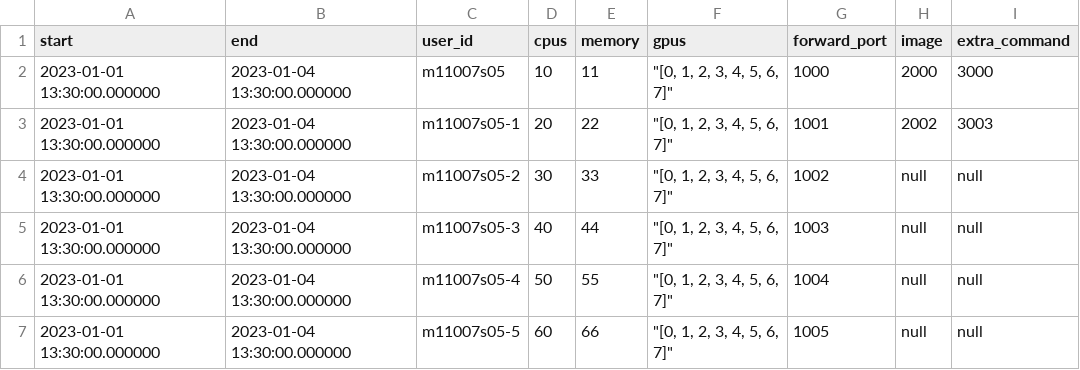
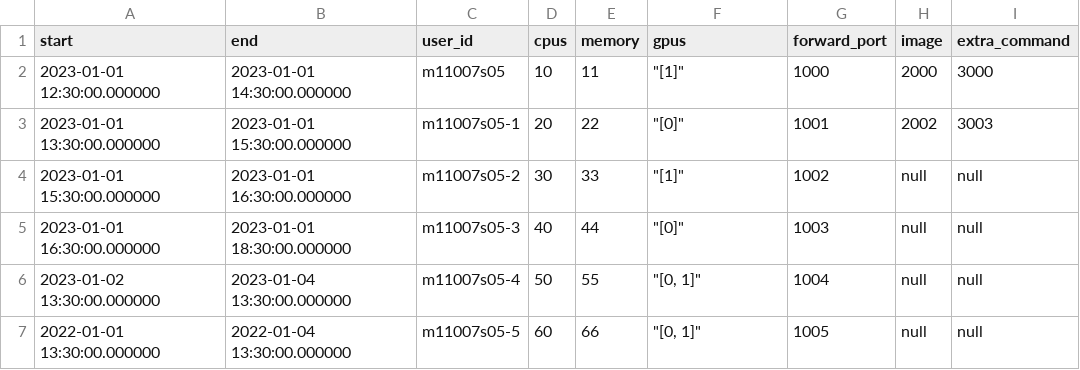
Before and after one commit to tw-yshuang/AIVC-Server-Booking, a CSV file: jobs/booking.csv, drawn as a sheet.

Commit message:
2023/02/24 csv checker update csv: now it can test function 2022-01-01 to present the past 2023-01-02 to present the future 2023-01-01 to present test data to present the past checker: update todo list pull out find_book_time function from get_best_gpu_ids() and check_booking_info() find_book_time_csv done and test update list(dict.) into dict.

```diff
--- a/jobs/booking.csv
+++ b/jobs/booking.csv
@@ -1,7 +1,7 @@
 start,end,user_id,cpus,memory,gpus,forward_port,image,extra_command
-2023-01-01 13:30:00.000000,2023-01-04 13:30:00.000000,m11007s05,10,11,"""[0, 1, 2, 3, 4, 5, 6, 7]""",1000,2000,3000
-2023-01-01 13:30:00.000000,2023-01-04 13:30:00.000000,m11007s05-1,20,22,"""[0, 1, 2, 3, 4, 5, 6, 7]""",1001,2002,3003
-2023-01-01 13:30:00.000000,2023-01-04 13:30:00.000000,m11007s05-2,30,33,"""[0, 1, 2, 3, 4, 5, 6, 7]""",1002,null,null
-2023-01-01 13:30:00.000000,2023-01-04 13:30:00.000000,m11007s05-3,40,44,"""[0, 1, 2, 3, 4, 5, 6, 7]""",1003,null,null
-2023-01-01 13:30:00.000000,2023-01-04 13:30:00.000000,m11007s05-4,50,55,"""[0, 1, 2, 3, 4, 5, 6, 7]""",1004,null,null
-2023-01-01 13:30:00.000000,2023-01-04 13:30:00.000000,m11007s05-5,60,66,"""[0, 1, 2, 3, 4, 5, 6, 7]""",1005,null,null
+2023-01-01 12:30:00.000000,2023-01-01 14:30:00.000000,m11007s05,10,11,"""[1]""",1000,2000,3000
+2023-01-01 13:30:00.000000,2023-01-01 15:30:00.000000,m11007s05-1,20,22,"""[0]""",1001,2002,3003
+2023-01-01 15:30:00.000000,2023-01-01 16:30:00.000000,m11007s05-2,30,33,"""[1]""",1002,null,null
+2023-01-01 16:30:00.000000,2023-01-01 18:30:00.000000,m11007s05-3,40,44,"""[0]""",1003,null,null
+2023-01-02 13:30:00.000000,2023-01-04 13:30:00.000000,m11007s05-4,50,55,"""[0, 1]""",1004,null,null
+2022-01-01 13:30:00.000000,2022-01-04 13:30:00.000000,m11007s05-5,60,66,"""[0, 1]""",1005,null,null
```
Also changed, not shown: jobs/used.csv, jobs/using.csv, 1 other file.
